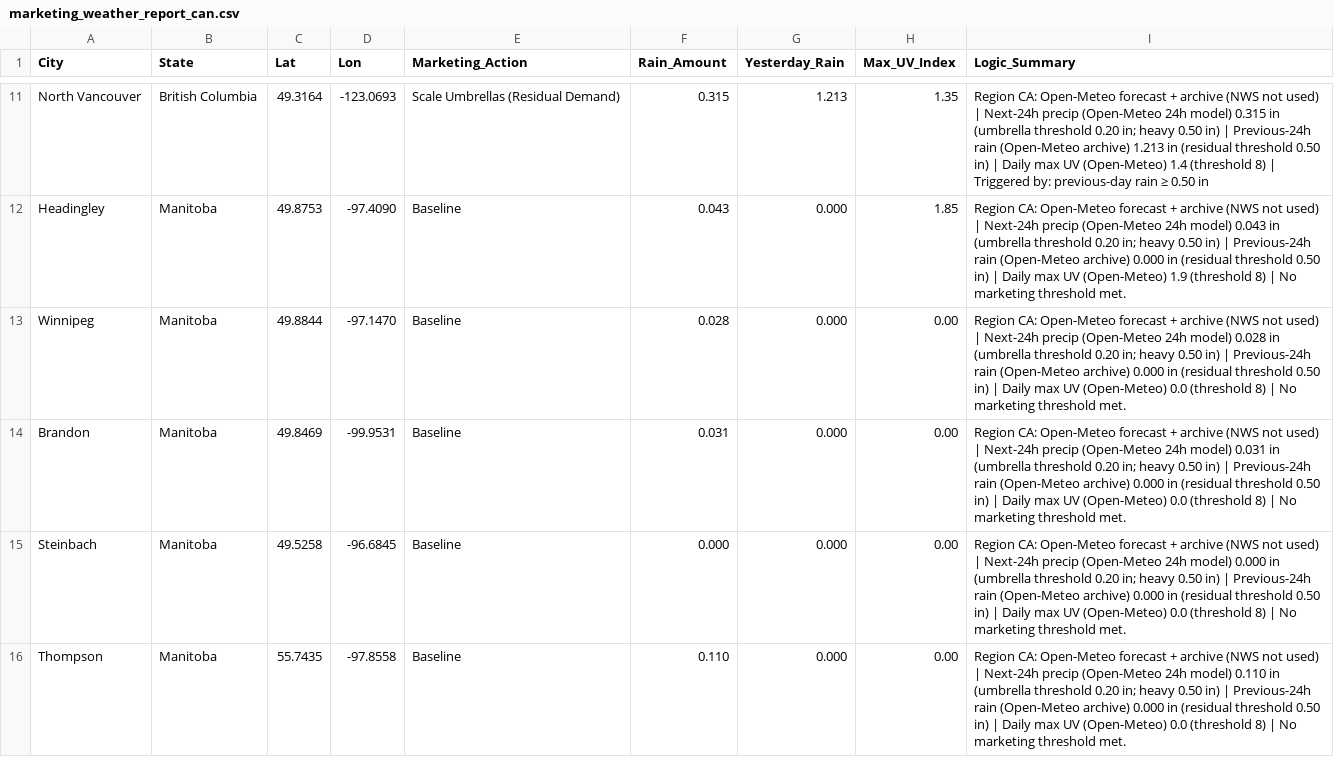
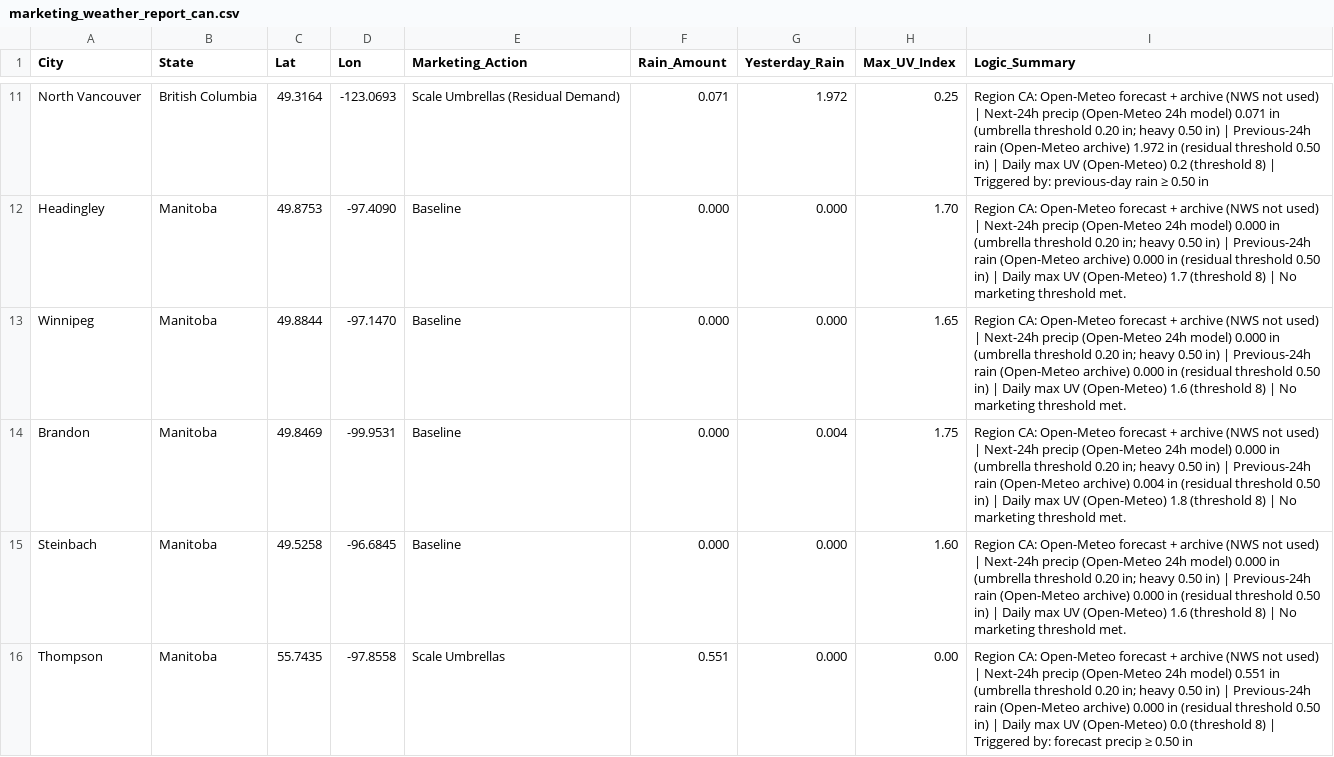
Before and after one commit to WeathermanInc/marketing-weather-engine, a CSV file: marketing_weather_report_can.csv, drawn as a sheet; only a part is shown, gaps mark what is left out; the diff covers the shown part only; the diff names each change by its address in the sheet, - before the commit and + after, or states it on an @@ line.

```diff
--- a/marketing_weather_report_can.csv
+++ b/marketing_weather_report_can.csv
-F11 (Rain_Amount): 0.315
+F11 (Rain_Amount): 0.071
-G11 (Yesterday_Rain): 1.213
+G11 (Yesterday_Rain): 1.972
-H11 (Max_UV_Index): 1.35
+H11 (Max_UV_Index): 0.25
-I11 (Logic_Summary): …24h model) 0.315 in (umbrella threshold 0.20 in; heavy 0.50 in) | Previous-24h rain (Open-Meteo archive) 1.213 in (residual threshold 0.50 in) | Daily max UV (Open-Meteo) 1.4 (threshold 8)…
+I11 (Logic_Summary): …24h model) 0.071 in (umbrella threshold 0.20 in; heavy 0.50 in) | Previous-24h rain (Open-Meteo archive) 1.972 in (residual threshold 0.50 in) | Daily max UV (Open-Meteo) 0.2 (threshold 8)…
-F12 (Rain_Amount): 0.043
+F12 (Rain_Amount): 0.000
-H12 (Max_UV_Index): 1.85
+H12 (Max_UV_Index): 1.70
-I12 (Logic_Summary): …24h model) 0.043 in (umbrella threshold 0.20 in; heavy 0.50 in) | Previous-24h rain (Open-Meteo archive) 0.000 in (residual threshold 0.50 in) | Daily max UV (Open-Meteo) 1.9 (threshold 8)…
+I12 (Logic_Summary): …24h model) 0.000 in (umbrella threshold 0.20 in; heavy 0.50 in) | Previous-24h rain (Open-Meteo archive) 0.000 in (residual threshold 0.50 in) | Daily max UV (Open-Meteo) 1.7 (threshold 8)…
-F13 (Rain_Amount): 0.028
+F13 (Rain_Amount): 0.000
-H13 (Max_UV_Index): 0.00
+H13 (Max_UV_Index): 1.65
-I13 (Logic_Summary): …24h model) 0.028 in (umbrella threshold 0.20 in; heavy 0.50 in) | Previous-24h rain (Open-Meteo archive) 0.000 in (residual threshold 0.50 in) | Daily max UV (Open-Meteo) 0.0 (threshold 8)…
+I13 (Logic_Summary): …24h model) 0.000 in (umbrella threshold 0.20 in; heavy 0.50 in) | Previous-24h rain (Open-Meteo archive) 0.000 in (residual threshold 0.50 in) | Daily max UV (Open-Meteo) 1.6 (threshold 8)…
-F14 (Rain_Amount): 0.031
+F14 (Rain_Amount): 0.000
-G14 (Yesterday_Rain): 0.000
+G14 (Yesterday_Rain): 0.004
-H14 (Max_UV_Index): 0.00
+H14 (Max_UV_Index): 1.75
-I14 (Logic_Summary): …24h model) 0.031 in (umbrella threshold 0.20 in; heavy 0.50 in) | Previous-24h rain (Open-Meteo archive) 0.000 in (residual threshold 0.50 in) | Daily max UV (Open-Meteo) 0.0 (threshold 8)…
+I14 (Logic_Summary): …24h model) 0.000 in (umbrella threshold 0.20 in; heavy 0.50 in) | Previous-24h rain (Open-Meteo archive) 0.004 in (residual threshold 0.50 in) | Daily max UV (Open-Meteo) 1.8 (threshold 8)…
-H15 (Max_UV_Index): 0.00
+H15 (Max_UV_Index): 1.60
-I15 (Logic_Summary): …UV (Open-Meteo) 0.0 (threshold 8)…
+I15 (Logic_Summary): …UV (Open-Meteo) 1.6 (threshold 8)…
-E16 (Marketing_Action): Baseline
+E16 (Marketing_Action): Scale Umbrellas
-F16 (Rain_Amount): 0.110
+F16 (Rain_Amount): 0.551
-I16 (Logic_Summary): …24h model) 0.110 in (umbrella threshold 0.20 in; heavy 0.50 in) | Previous-24h rain (Open-Meteo archive) 0.000 in (residual threshold 0.50 in) | Daily max UV (Open-Meteo) 0.0 (threshold 8) | No marketing threshold met.
+I16 (Logic_Summary): …24h model) 0.551 in (umbrella threshold 0.20 in; heavy 0.50 in) | Previous-24h rain (Open-Meteo archive) 0.000 in (residual threshold 0.50 in) | Daily max UV (Open-Meteo) 0.0 (threshold 8) | Triggered by: forecast precip ≥ 0.50 in
```
Also changed, not shown: 179 edited cells elsewhere in this file, marketing_weather_report_uk.csv, marketing_weather_report_us.csv.
